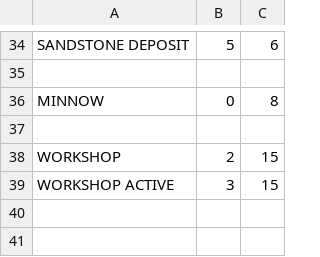
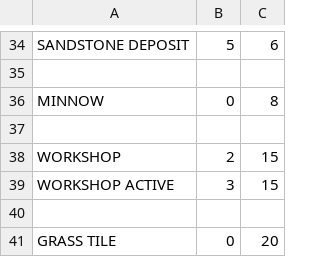
Before and after one commit to saido-labs/glenwich-art, a CSV file: coordinates.csv, drawn as a sheet; only a part is shown, gaps mark what is left out.

Commit message:
Added grass tile

```diff
--- a/coordinates.csv
+++ b/coordinates.csv
@@ -39 +39,3 @@ WORKSHOP,2,15
 WORKSHOP ACTIVE,3,15
+
+GRASS TILE,0,20
```
Also changed, not shown: 1 other file.
